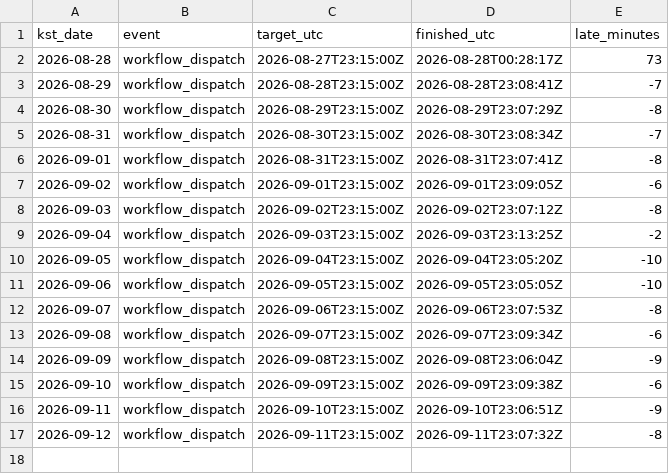
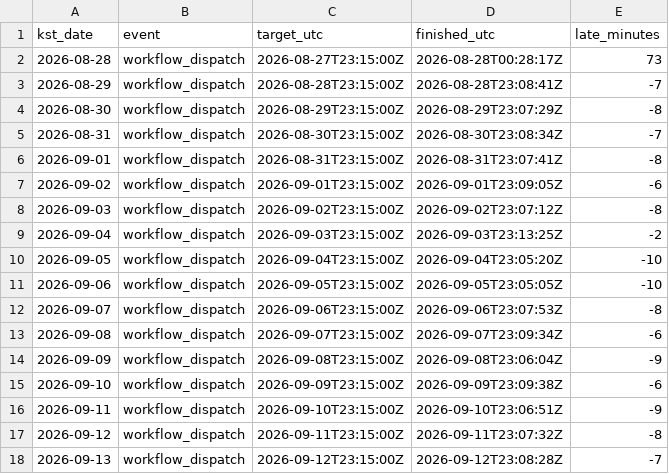
Before and after one commit to siantyped-ux/ai-stock-finder, a CSV file: scan_latency.csv, drawn as a sheet.

```diff
--- a/scan_latency.csv
+++ b/scan_latency.csv
@@ -17 +17,2 @@ kst_date,event,target_utc,finished_utc,late_minutes
 2026-09-12,workflow_dispatch,2026-09-11T23:15:00Z,2026-09-11T23:07:32Z,-8
+2026-09-13,workflow_dispatch,2026-09-12T23:15:00Z,2026-09-12T23:08:28Z,-7
```
Also changed, not shown: 4 other files.
